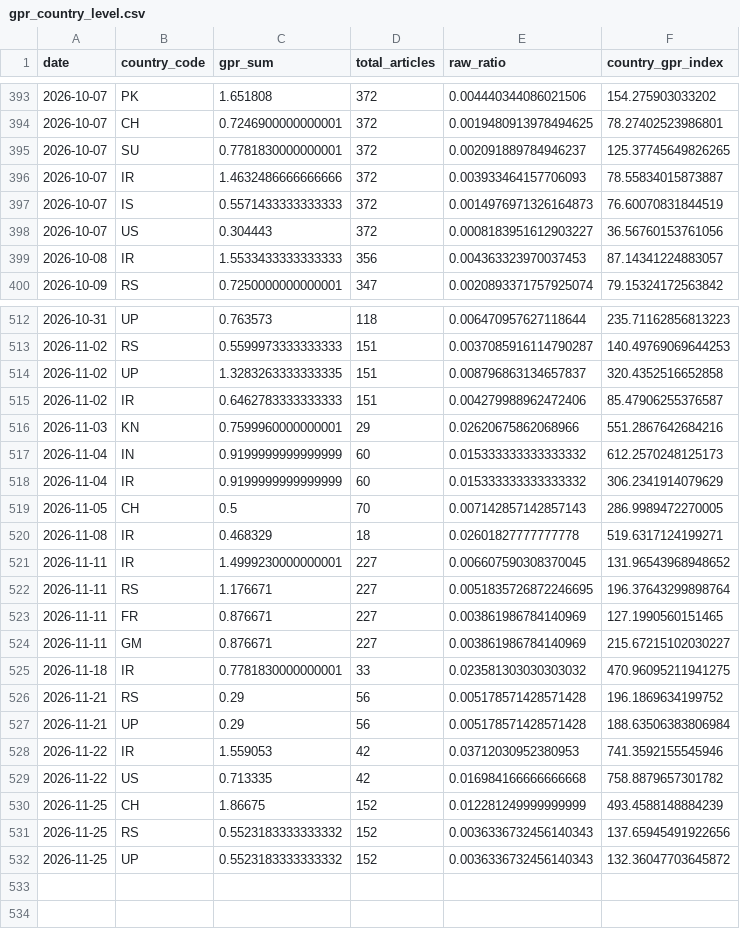
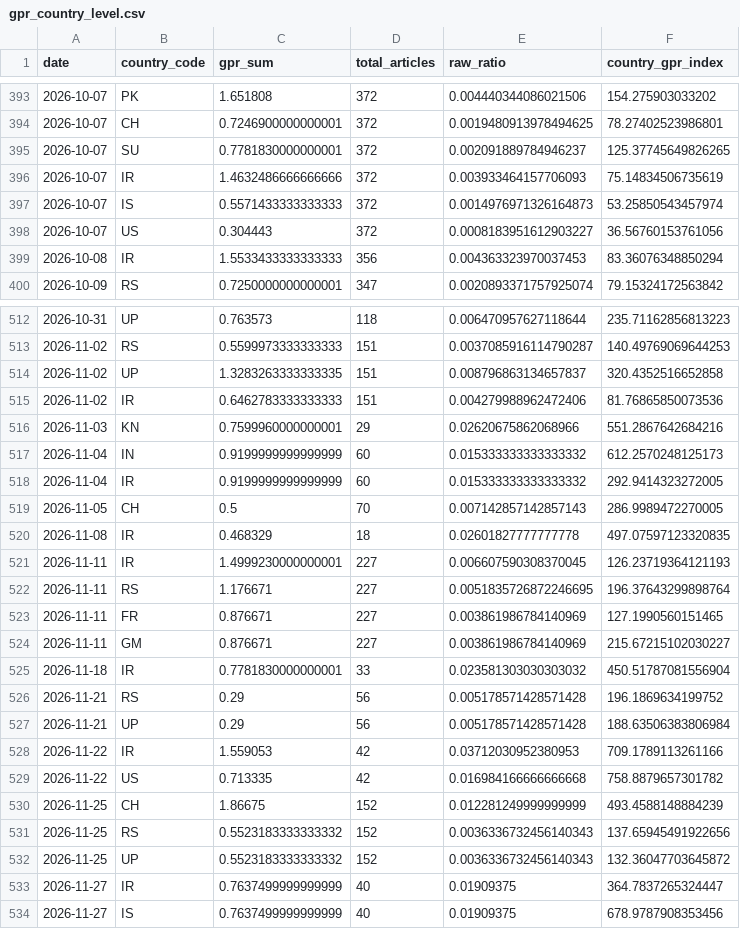
Before and after one commit to VanshGupta18/Forsyt, a CSV file: gpr_index/outputs/gpr_country_level.csv, drawn as a sheet; only a part is shown, gaps mark what is left out; the diff covers the shown part only.

```diff
--- a/gpr_index/outputs/gpr_country_level.csv
+++ b/gpr_index/outputs/gpr_country_level.csv
@@ -395,6 +395,6 @@ date,country_code,gpr_sum,total_articles,raw_ratio,country_gpr_index
 2026-10-07,SU,0.7781830000000001,372,0.002091889784946237,125.37745649826265
-2026-10-07,IR,1.4632486666666666,372,0.003933464157706093,78.55834015873887
-2026-10-07,IS,0.5571433333333333,372,0.0014976971326164873,76.60070831844519
+2026-10-07,IR,1.4632486666666666,372,0.003933464157706093,75.14834506735619
+2026-10-07,IS,0.5571433333333333,372,0.0014976971326164873,53.25850543457974
 2026-10-07,US,0.304443,372,0.0008183951612903227,36.56760153761056
-2026-10-08,IR,1.5533433333333333,356,0.004363323970037453,87.14341224883057
+2026-10-08,IR,1.5533433333333333,356,0.004363323970037453,83.36076348850294
 2026-10-09,RS,0.7250000000000001,347,0.0020893371757925074,79.15324172563842
@@ -514,9 +514,9 @@ date,country_code,gpr_sum,total_articles,raw_ratio,country_gpr_index
 2026-11-02,UP,1.3283263333333335,151,0.008796863134657837,320.4352516652858
-2026-11-02,IR,0.6462783333333333,151,0.004279988962472406,85.47906255376587
+2026-11-02,IR,0.6462783333333333,151,0.004279988962472406,81.76865850073536
 2026-11-03,KN,0.7599960000000001,29,0.02620675862068966,551.2867642684216
 2026-11-04,IN,0.9199999999999999,60,0.015333333333333332,612.2570248125173
-2026-11-04,IR,0.9199999999999999,60,0.015333333333333332,306.2341914079629
+2026-11-04,IR,0.9199999999999999,60,0.015333333333333332,292.9414323272005
 2026-11-05,CH,0.5,70,0.007142857142857143,286.9989472270005
-2026-11-08,IR,0.468329,18,0.02601827777777778,519.6317124199271
-2026-11-11,IR,1.4999230000000001,227,0.006607590308370045,131.96543968948652
+2026-11-08,IR,0.468329,18,0.02601827777777778,497.07597123320835
+2026-11-11,IR,1.4999230000000001,227,0.006607590308370045,126.23719364121193
 2026-11-11,RS,1.176671,227,0.0051835726872246695,196.37643299898764
@@ -524,6 +524,6 @@ date,country_code,gpr_sum,total_articles,raw_ratio,country_gpr_index
 2026-11-11,GM,0.876671,227,0.003861986784140969,215.67215102030227
-2026-11-18,IR,0.7781830000000001,33,0.023581303030303032,470.96095211941275
+2026-11-18,IR,0.7781830000000001,33,0.023581303030303032,450.51787081556904
 2026-11-21,RS,0.29,56,0.005178571428571428,196.1869634199752
 2026-11-21,UP,0.29,56,0.005178571428571428,188.63506383806984
-2026-11-22,IR,1.559053,42,0.03712030952380953,741.3592155545946
+2026-11-22,IR,1.559053,42,0.03712030952380953,709.1789113261166
 2026-11-22,US,0.713335,42,0.016984166666666668,758.8879657301782
@@ -532 +532,3 @@ date,country_code,gpr_sum,total_articles,raw_ratio,country_gpr_index
 2026-11-25,UP,0.5523183333333332,152,0.0036336732456140343,132.36047703645872
+2026-11-27,IR,0.7637499999999999,40,0.01909375,364.7837265324447
+2026-11-27,IS,0.7637499999999999,40,0.01909375,678.9787908353456
```
Also changed, not shown: 71 edited cells elsewhere in this file, gpr_index/outputs/gpr_corridor_daily.csv, gpr_index/outputs/gpr_daily_index.csv, 6 other files.
